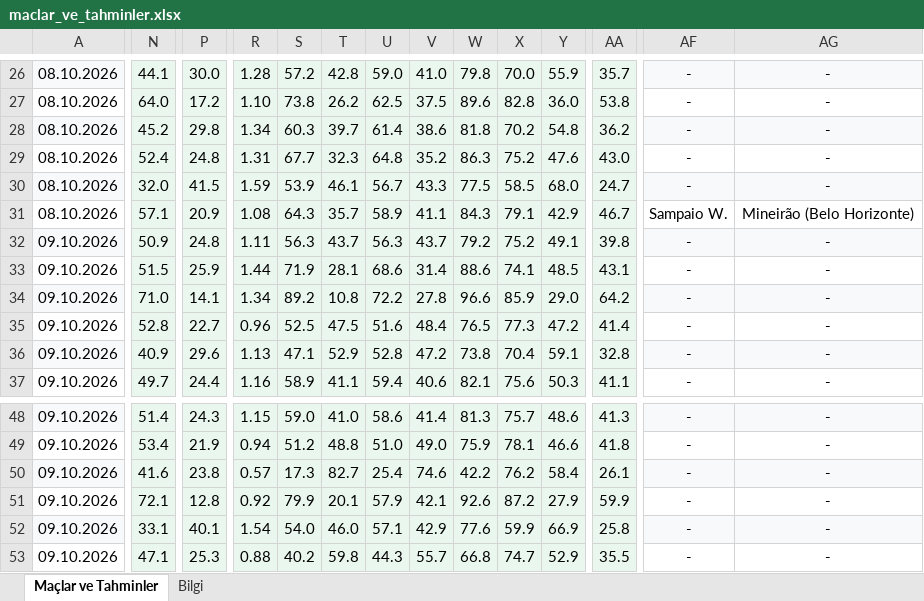
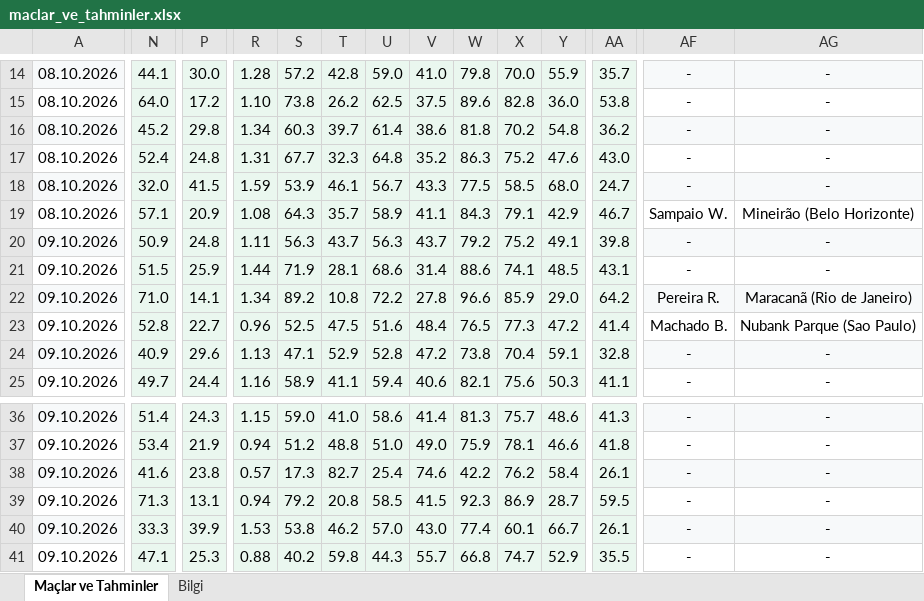
Before and after one commit to degerserranur-ops/futbol-tahmin, an Excel workbook: maclar_ve_tahminler.xlsx, sheet Maçlar ve Tahminler, drawn as a sheet; only a part is shown, gaps mark what is left out; values as stored, in another font and other column widths than the file's, no borders; addresses are those after the commit; the diff covers the shown part only; the diff names each change by its address in the sheet, - before the commit and + after, or states it on an @@ line.

```diff
--- a/maclar_ve_tahminler.xlsx (sheet Maçlar ve Tahminler)
+++ b/maclar_ve_tahminler.xlsx (sheet Maçlar ve Tahminler)
-AF22: -
+AF22: Pereira R.
-AG22: -
+AG22: Maracanã (Rio de Janeiro)
-AF23: -
+AF23: Machado B.
-AG23: -
+AG23: Nubank Parque (Sao Paulo)
-N39: 72.1
+N39: 71.3
-P39: 12.8
+P39: 13.1
-R39: 0.92
+R39: 0.94
-S39: 79.9
+S39: 79.2
-T39: 20.1
+T39: 20.8
-U39: 57.9
+U39: 58.5
-V39: 42.1
+V39: 41.5
-W39: 92.6
+W39: 92.3
-X39: 87.2
+X39: 86.9
-Y39: 27.9
+Y39: 28.7
-AA39: 59.9
+AA39: 59.5
-N40: 33.1
+N40: 33.3
-P40: 40.1
+P40: 39.9
-R40: 1.54
+R40: 1.53
-S40: 54.0
+S40: 53.8
-T40: 46.0
+T40: 46.2
-U40: 57.1
+U40: 57.0
-V40: 42.9
+V40: 43.0
-W40: 77.6
+W40: 77.4
-X40: 59.9
+X40: 60.1
-Y40: 66.9
+Y40: 66.7
-AA40: 25.8
+AA40: 26.1
```
Also changed, not shown: 12 removed rows, 224 edited cells and cell formats elsewhere in this sheet, sheet Bilgi.
